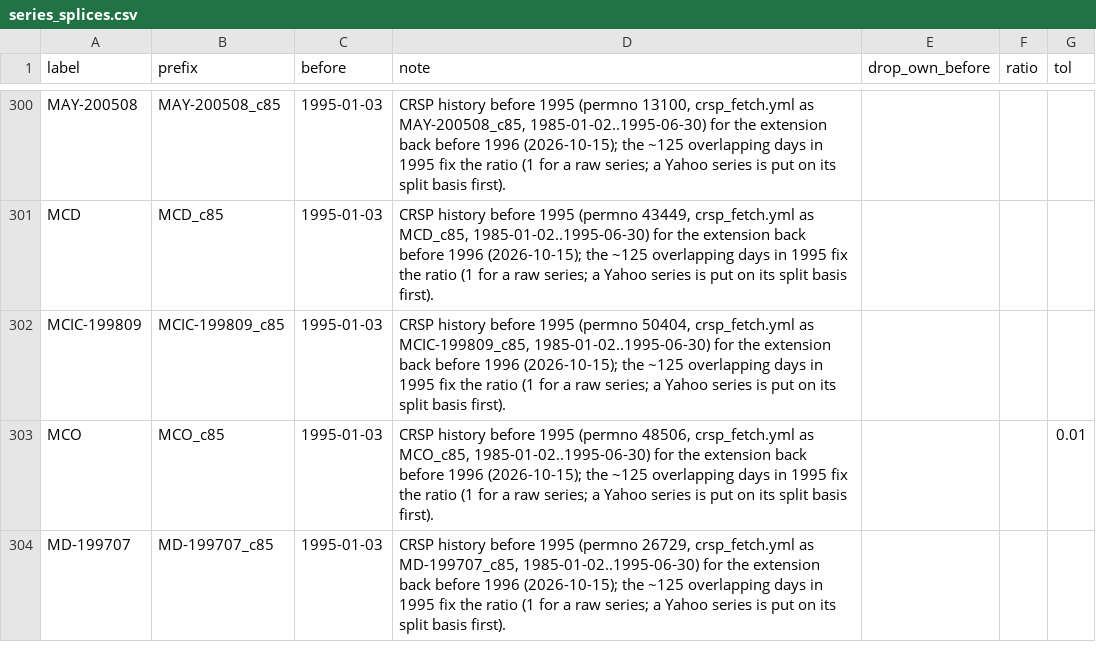
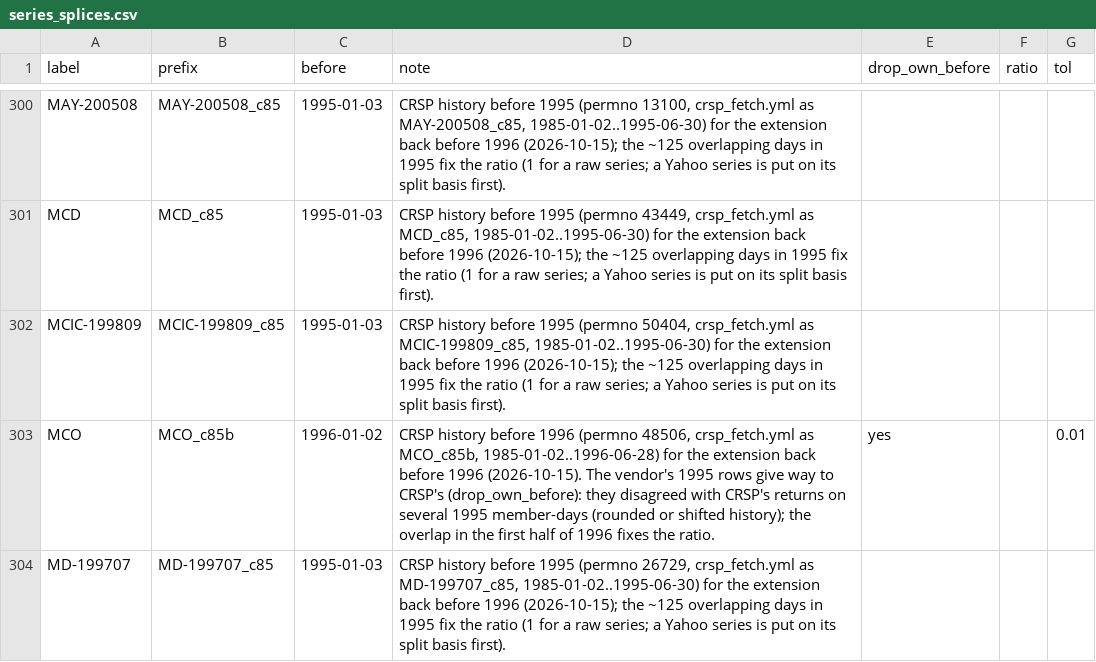
Before and after one commit to Johnbrick123/sp500-data, a CSV file: series_splices.csv, drawn as a sheet; only a part is shown, gaps mark what is left out; the diff covers the shown part only.

```diff
--- a/series_splices.csv
+++ b/series_splices.csv
@@ -302,3 +302,3 @@ MCD,MCD_c85,1995-01-03,"CRSP history before 1995 (permno 43449, crsp_fetch.yml a
 MCIC-199809,MCIC-199809_c85,1995-01-03,"CRSP history before 1995 (permno 50404, crsp_fetch.yml as MCIC-199809_c85, 1985-01-02..1995-06-30) for the extension back before 1996 (2026-10-15); the ~125 overlapping days in 1995 fix the ratio (1 for a raw series; a Yahoo series is put on its split basis first).",,,
-MCO,MCO_c85,1995-01-03,"CRSP history before 1995 (permno 48506, crsp_fetch.yml as MCO_c85, 1985-01-02..1995-06-30) for the extension back before 1996 (2026-10-15); the ~125 overlapping days in 1995 fix the ratio (1 for a raw series; a Yahoo series is put on its split basis first).",,,0.01
+MCO,MCO_c85b,1996-01-02,"CRSP history before 1996 (permno 48506, crsp_fetch.yml as MCO_c85b, 1985-01-02..1996-06-28) for the extension back before 1996 (2026-10-15). The vendor's 1995 rows give way to CRSP's (drop_own_before): they disagreed with CRSP's returns on several 1995 member-days (rounded or shifted history); the overlap in the first half of 1996 fixes the ratio.",yes,,0.01
 MD-199707,MD-199707_c85,1995-01-03,"CRSP history before 1995 (permno 26729, crsp_fetch.yml as MD-199707_c85, 1985-01-02..1995-06-30) for the extension back before 1996 (2026-10-15); the ~125 overlapping days in 1995 fix the ratio (1 for a raw series; a Yahoo series is put on its split basis first).",,,
```
Also changed, not shown: 24 edited cells elsewhere in this file, corporate_action_overrides.csv, crsp_permnos.csv, 2 other files.
